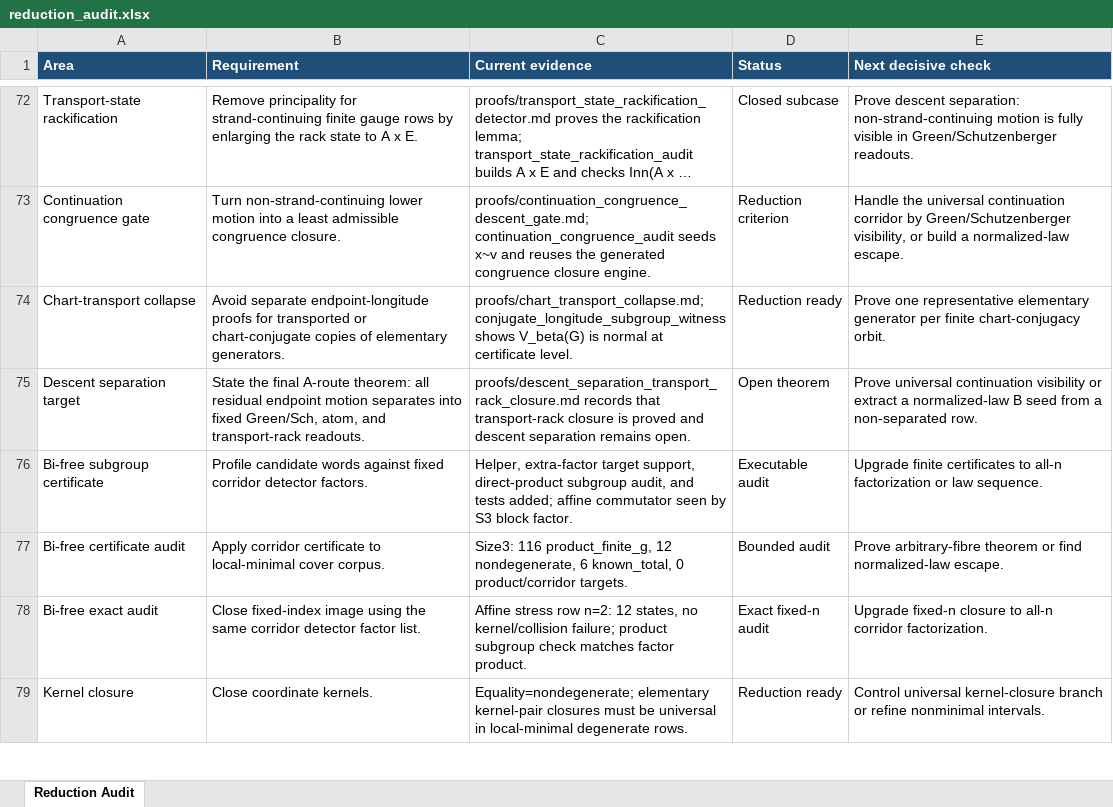
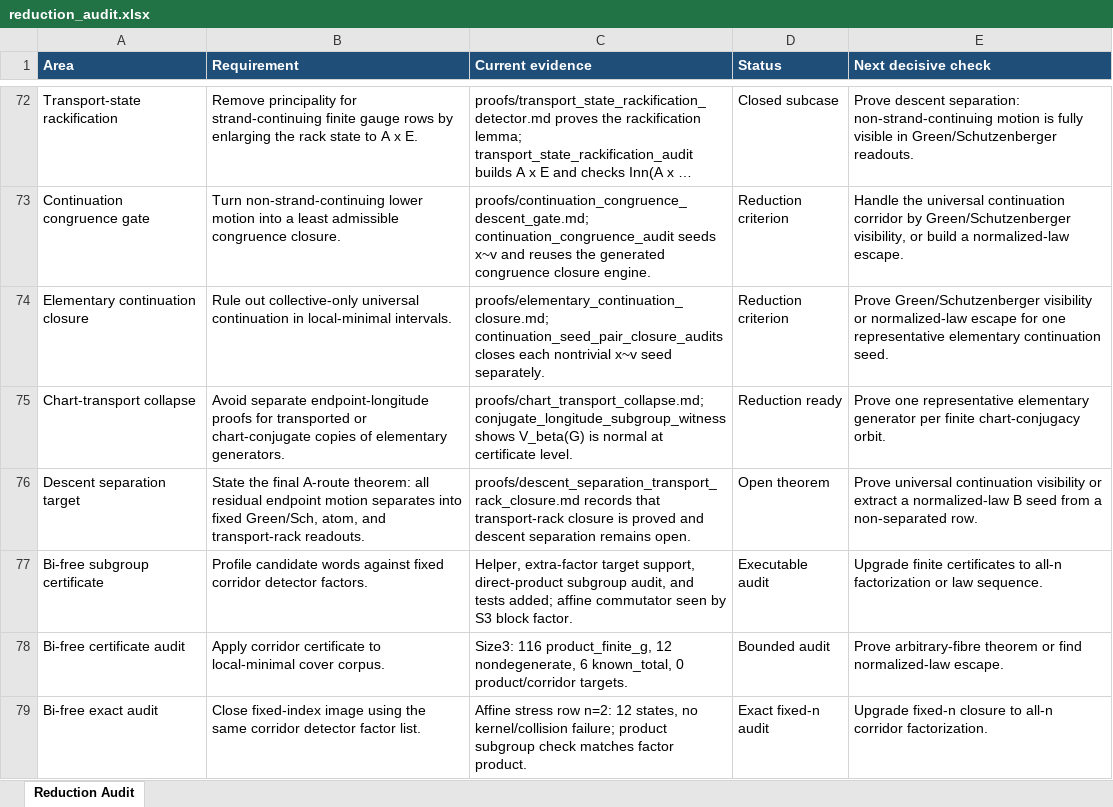
Before and after one commit to alexrudimer-boop/sawin, an Excel workbook: tables/reduction_audit.xlsx, sheet Reduction Audit, drawn as a sheet; only a part is shown, gaps mark what is left out; the shorter side is filled out with more unchanged rows; long unchanged cells end in …; values as stored, in another font and other column widths than the file's, no borders; conditional formats not drawn; the diff names each change by its address in the sheet, - before the commit and + after, or states it on an @@ line.

Commit message:
Add elementary continuation closure gate

```diff
--- a/tables/reduction_audit.xlsx (sheet Reduction Audit)
+++ b/tables/reduction_audit.xlsx (sheet Reduction Audit)
+row 74: Elementary continuation closure | Rule out collective-only universal continuation in local-minimal intervals. | proofs/elementary_continuation_closure.md; continuation_seed_pair_closure_audits closes each nontrivial x~v seed separately. | Reduction criterion | Prove Green/Schutzenberger visibility or normalized-law escape for one representative elementary continuation seed.
```
Also changed, not shown: 17 other files.
